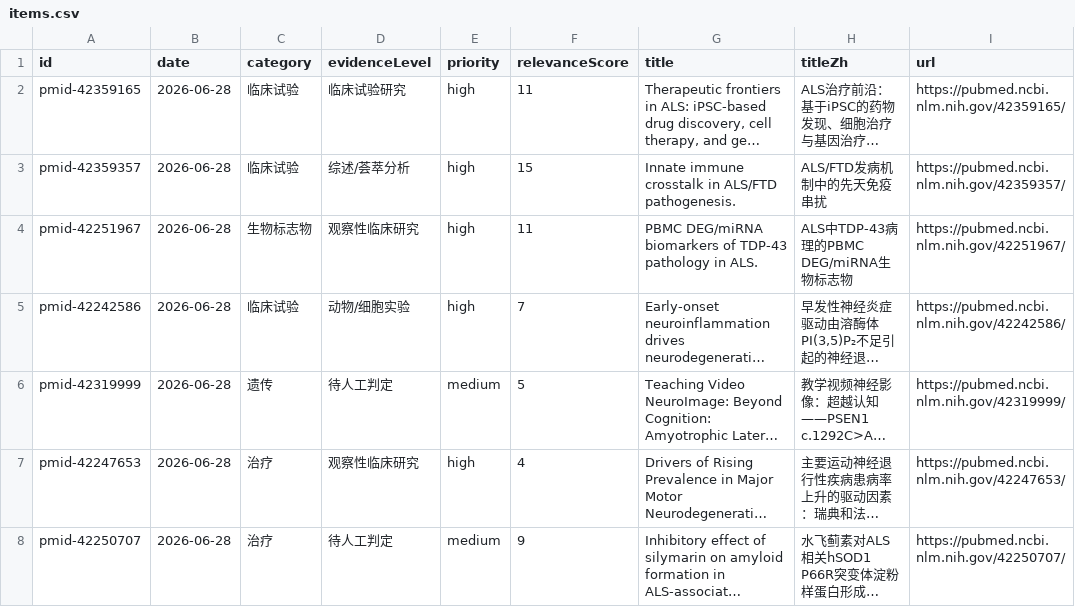
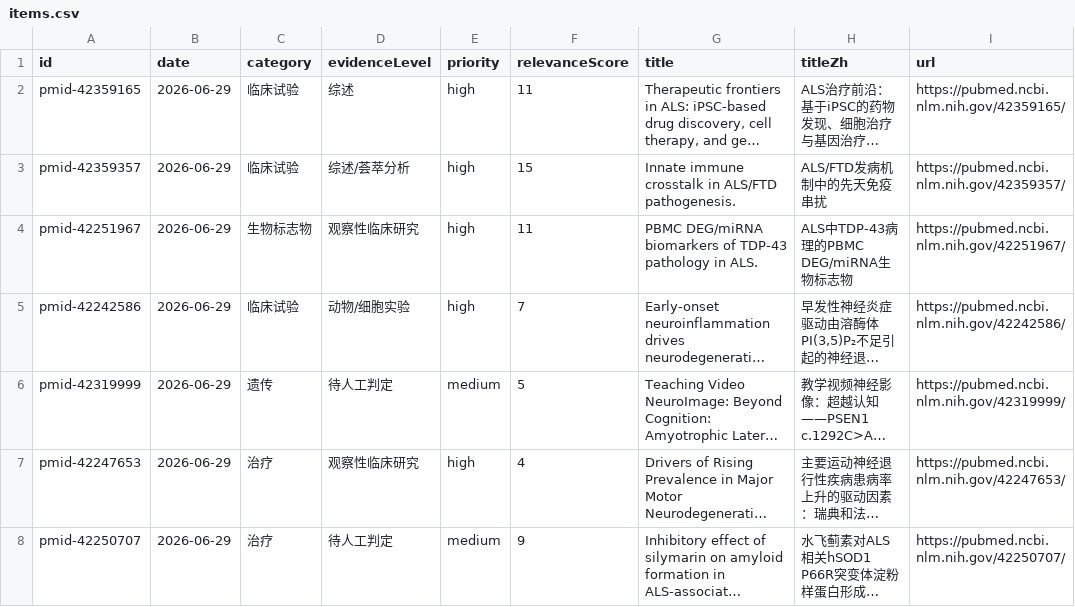
Before and after one commit to DY-bucm/als-research-site, a CSV file: exports/items.csv, drawn as a sheet; only a part is shown; long unchanged cells end in …; the diff covers the shown part only; the diff names each change by its address in the sheet, - before the commit and + after, or states it on an @@ line.

```diff
--- a/exports/items.csv
+++ b/exports/items.csv
-B2:B8 (date): 2026-06-28
+B2:B8 (date): 2026-06-29
-D2 (evidenceLevel): 临床试验研究
+D2 (evidenceLevel): 综述
```
Also changed, not shown: 5 added rows, 5 removed rows and 75 edited cells elsewhere in this file, 9 other files.
